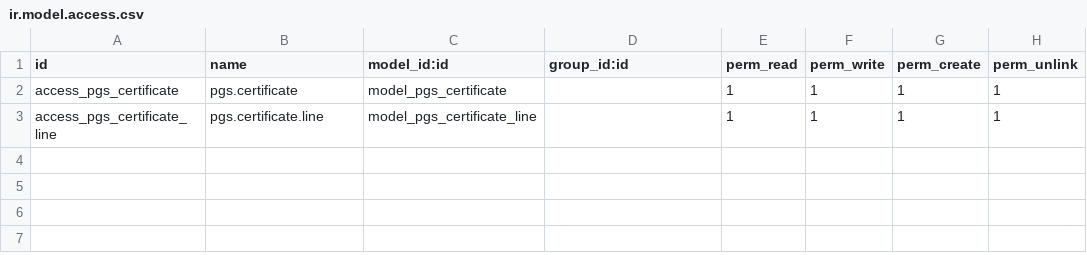
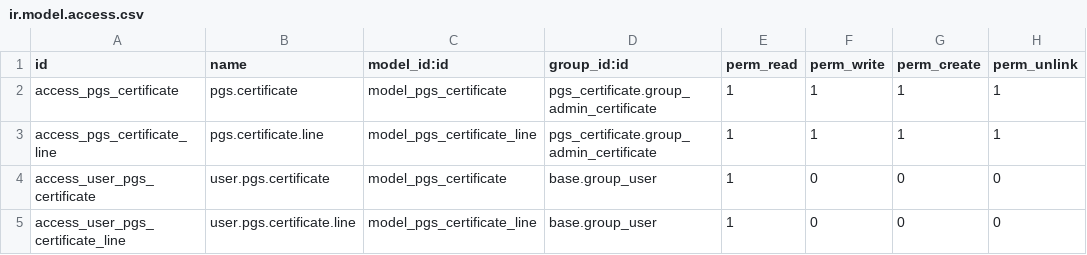
Before and after one commit to satriacening/pgs, a CSV file: addons/pgs_certificate/security/ir.model.access.csv, drawn as a sheet.

```diff
--- a/addons/pgs_certificate/security/ir.model.access.csv
+++ b/addons/pgs_certificate/security/ir.model.access.csv
@@ -1,3 +1,5 @@
 id,name,model_id:id,group_id:id,perm_read,perm_write,perm_create,perm_unlink
-access_pgs_certificate,pgs.certificate,model_pgs_certificate,,1,1,1,1
-access_pgs_certificate_line,pgs.certificate.line,model_pgs_certificate_line,,1,1,1,1
+access_pgs_certificate,pgs.certificate,model_pgs_certificate,pgs_certificate.group_admin_certificate,1,1,1,1
+access_pgs_certificate_line,pgs.certificate.line,model_pgs_certificate_line,pgs_certificate.group_admin_certificate,1,1,1,1
+access_user_pgs_certificate,user.pgs.certificate,model_pgs_certificate,base.group_user,1,0,0,0
+access_user_pgs_certificate_line,user.pgs.certificate.line,model_pgs_certificate_line,base.group_user,1,0,0,0
```
Also changed, not shown: 6 other files.
